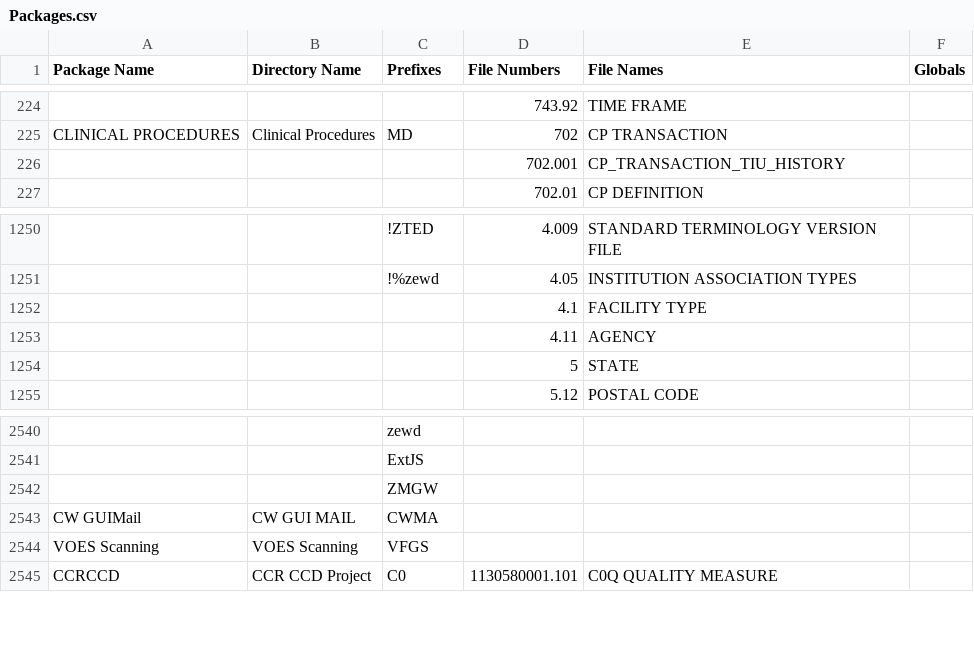
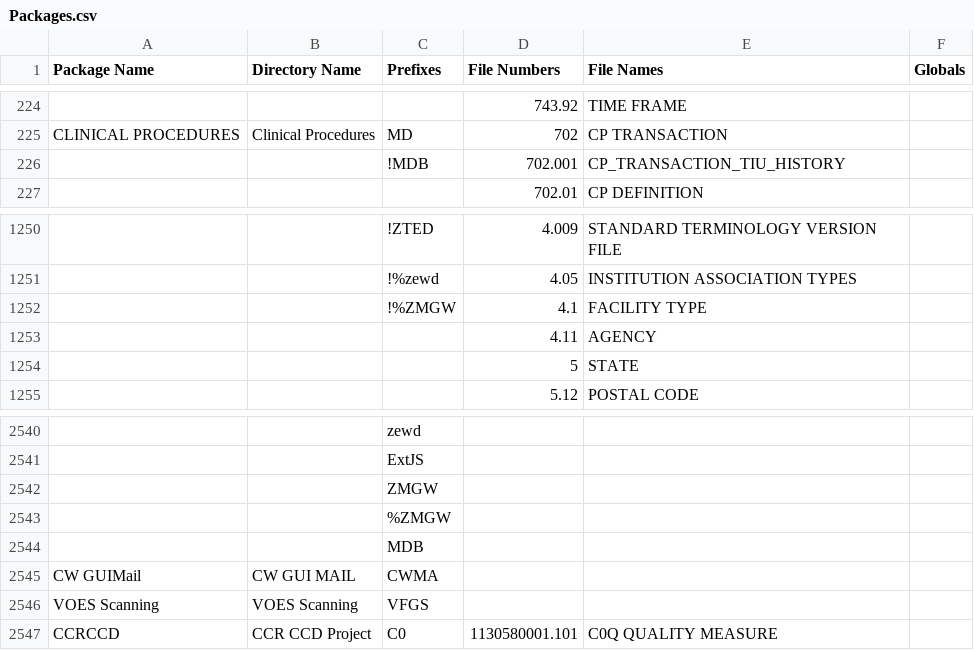
Before and after one commit to jasonli2000/VistA-FOIA, a CSV file: Packages.csv, drawn as a sheet; only a part is shown, gaps mark what is left out; the diff names each change by its address in the sheet, - before the commit and + after, or states it on an @@ line.

```diff
--- a/Packages.csv
+++ b/Packages.csv
-C226 (Prefixes): (empty)
+C226 (Prefixes): !MDB
-C1252 (Prefixes): (empty)
+C1252 (Prefixes): !%ZMGW
+row 2543:  |  | %ZMGW
+row 2544:  |  | MDB
```
Also changed, not shown: 34 other files.
